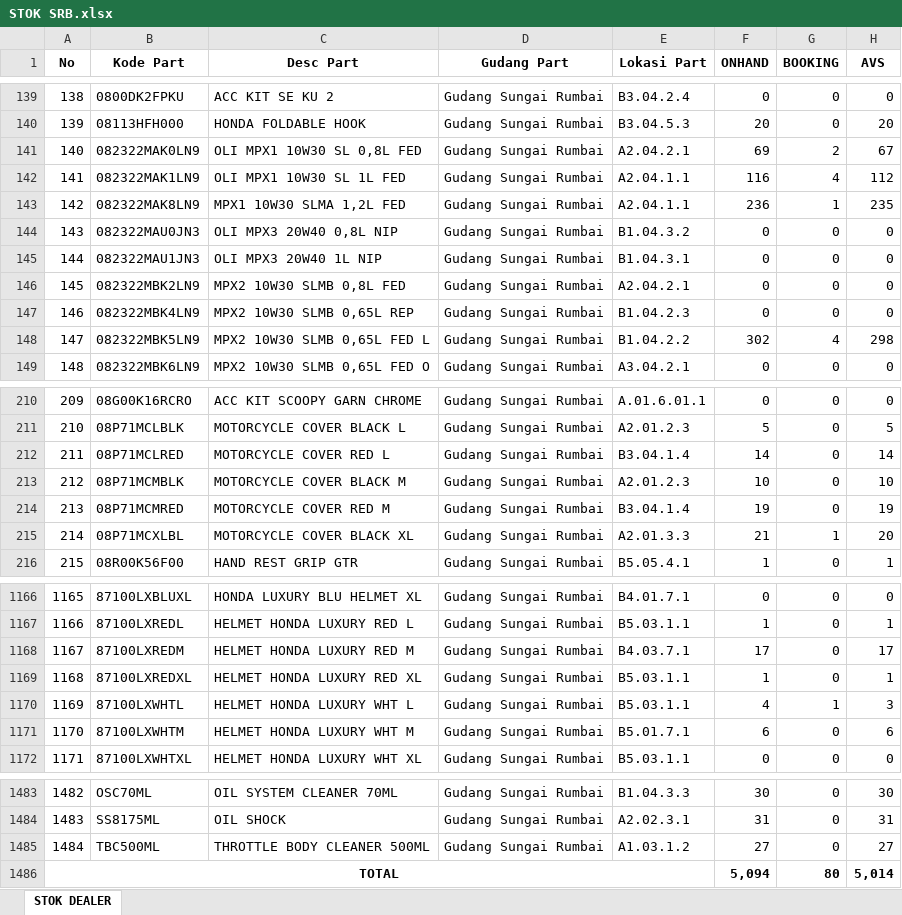
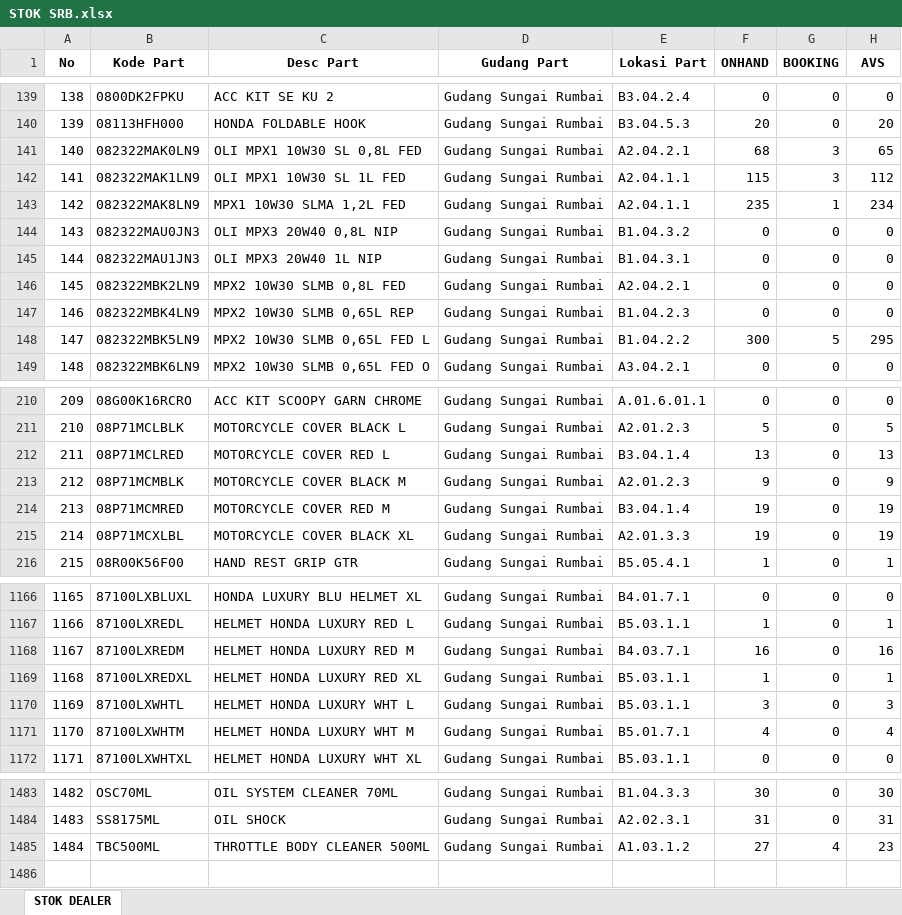
Before and after one commit to suwandakurnia/HILPSD, an Excel workbook: STOK DEALER/STOK SRB.xlsx, sheet STOK DEALER, drawn as a sheet; only a part is shown, gaps mark what is left out; values as stored, in another font and other column widths than the file's, no borders; the diff covers the shown part only; the diff names each change by its address in the sheet, - before the commit and + after, or states it on an @@ line.

Commit message:
Add files via upload

```diff
--- a/STOK DEALER/STOK SRB.xlsx (sheet STOK DEALER)
+++ b/STOK DEALER/STOK SRB.xlsx (sheet STOK DEALER)
-F141 (ONHAND): 69
+F141 (ONHAND): 68
-G141 (BOOKING): 2
+G141 (BOOKING): 3
-H141 (AVS): 67
+H141 (AVS): 65
-F142 (ONHAND): 116
+F142 (ONHAND): 115
-G142 (BOOKING): 4
+G142 (BOOKING): 3
-F143 (ONHAND): 236
+F143 (ONHAND): 235
-H143 (AVS): 235
+H143 (AVS): 234
-F148 (ONHAND): 302
+F148 (ONHAND): 300
-G148 (BOOKING): 4
+G148 (BOOKING): 5
-H148 (AVS): 298
+H148 (AVS): 295
-F212 (ONHAND): 14
+F212 (ONHAND): 13
-H212 (AVS): 14
+H212 (AVS): 13
-F213 (ONHAND): 10
+F213 (ONHAND): 9
-H213 (AVS): 10
+H213 (AVS): 9
-F215 (ONHAND): 21
+F215 (ONHAND): 19
-G215 (BOOKING): 1
+G215 (BOOKING): 0
-H215 (AVS): 20
+H215 (AVS): 19
-F1168 (ONHAND): 17
+F1168 (ONHAND): 16
-H1168 (AVS): 17
+H1168 (AVS): 16
-F1170 (ONHAND): 4
+F1170 (ONHAND): 3
-G1170 (BOOKING): 1
+G1170 (BOOKING): 0
-F1171 (ONHAND): 6
+F1171 (ONHAND): 4
-H1171 (AVS): 6
+H1171 (AVS): 4
-G1485 (BOOKING): 0
+G1485 (BOOKING): 4
-H1485 (AVS): 27
+H1485 (AVS): 23
-row 1486: TOTAL |  |  |  |  | 5,094 | 80 | 5,014
```
Also changed, not shown: 53 edited cells elsewhere in this sheet.
